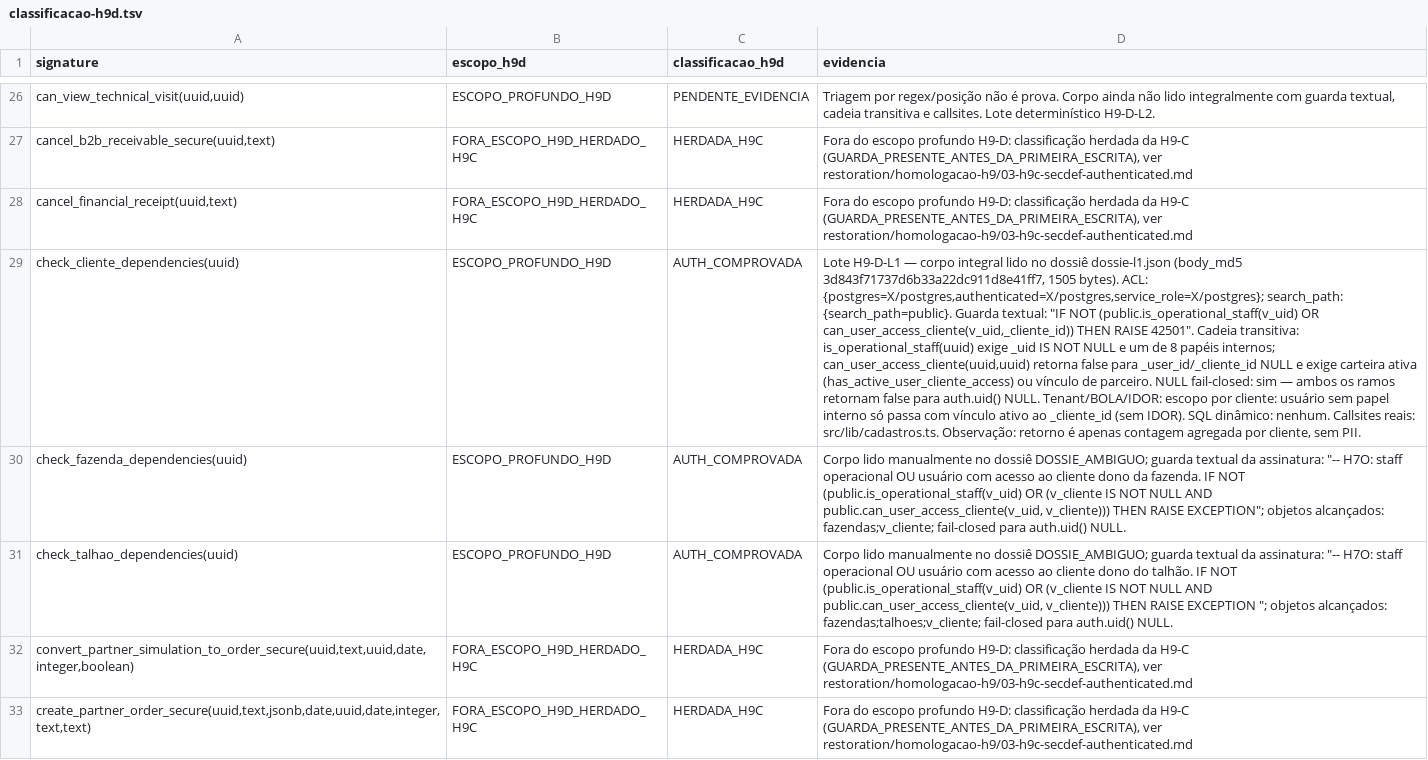
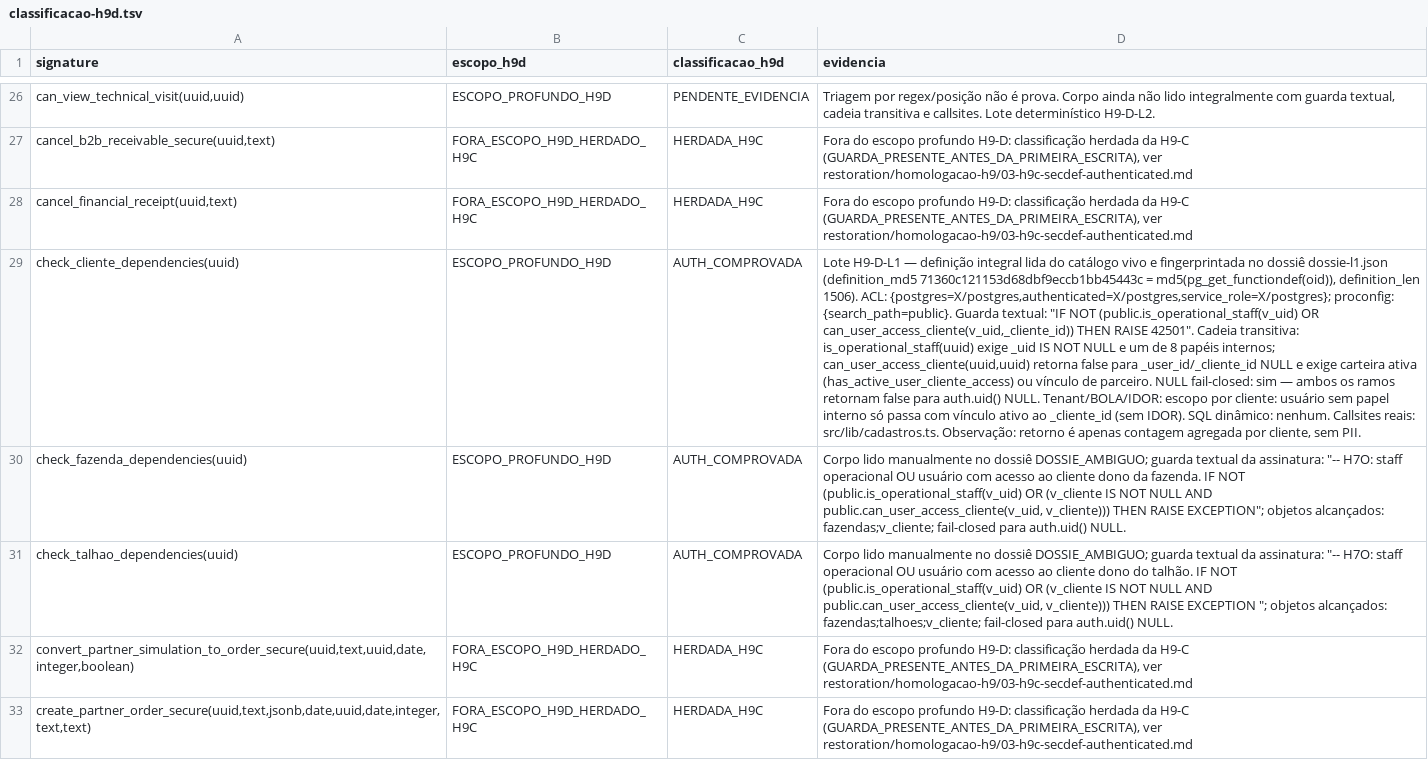
Before and after one commit to arbiotecnologia/cultivofarm, a TSV file: restoration/homologacao-h9/h9d-inventario/classificacao-h9d.tsv, drawn as a sheet; only a part is shown, gaps mark what is left out; the diff covers the shown part only; the diff names each change by its address in the sheet, - before the commit and + after, or states it on an @@ line.

```diff
--- a/restoration/homologacao-h9/h9d-inventario/classificacao-h9d.tsv
+++ b/restoration/homologacao-h9/h9d-inventario/classificacao-h9d.tsv
-D29 (evidencia): …H9-D-L1 — corpo integral lido no dossiê dossie-l1.json (body_md5 3d843f71737d6b33a22dc911d8e41ff7, 1505 bytes). ACL: {postgres=X/postgres,authenticated=X/postgres,service_role=X/postgres}; search_path: {search_path=public}. Guarda…
+D29 (evidencia): …H9-D-L1 — definição integral lida do catálogo vivo e fingerprintada no dossiê dossie-l1.json (definition_md5 71360c121153d68dbf9eccb1bb45443c = md5(pg_get_functiondef(oid)), definition_len 1506). ACL: {postgres=X/postgres,authenticated=X/postgres,service_role=X/postgres}; proconfig: {search_path=public}. Guarda…
```
Also changed, not shown: 30 edited cells elsewhere in this file, restoration/homologacao-h9/h9d-inventario/secdef-authenticated-inventory-h9d.tsv, 2 other files.
